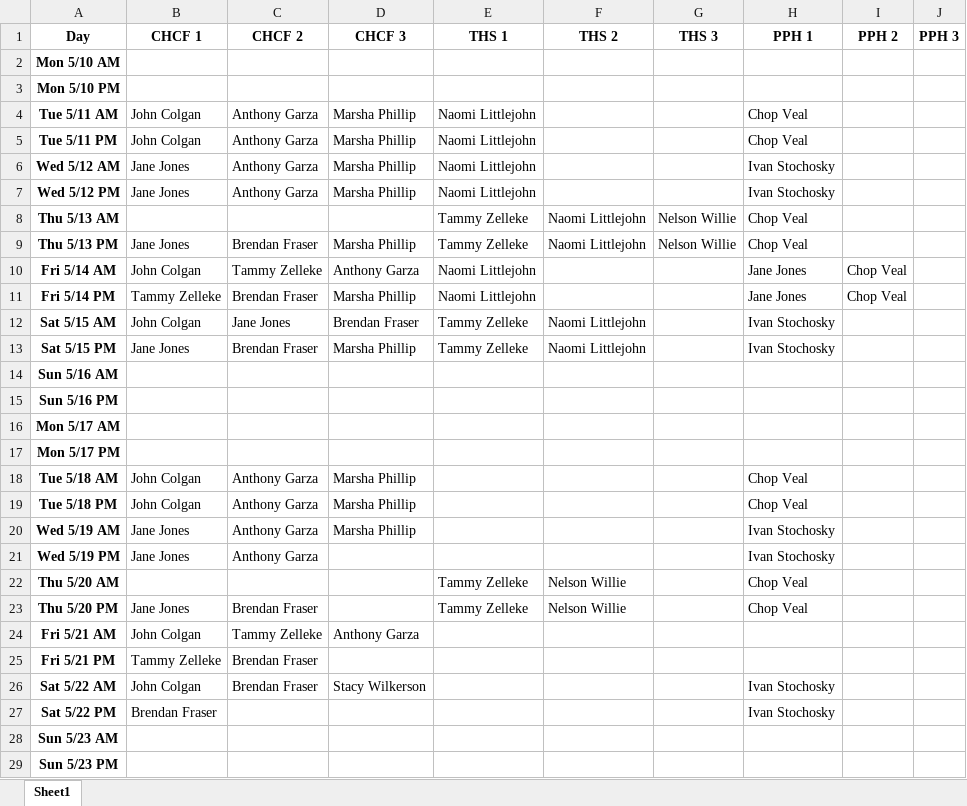
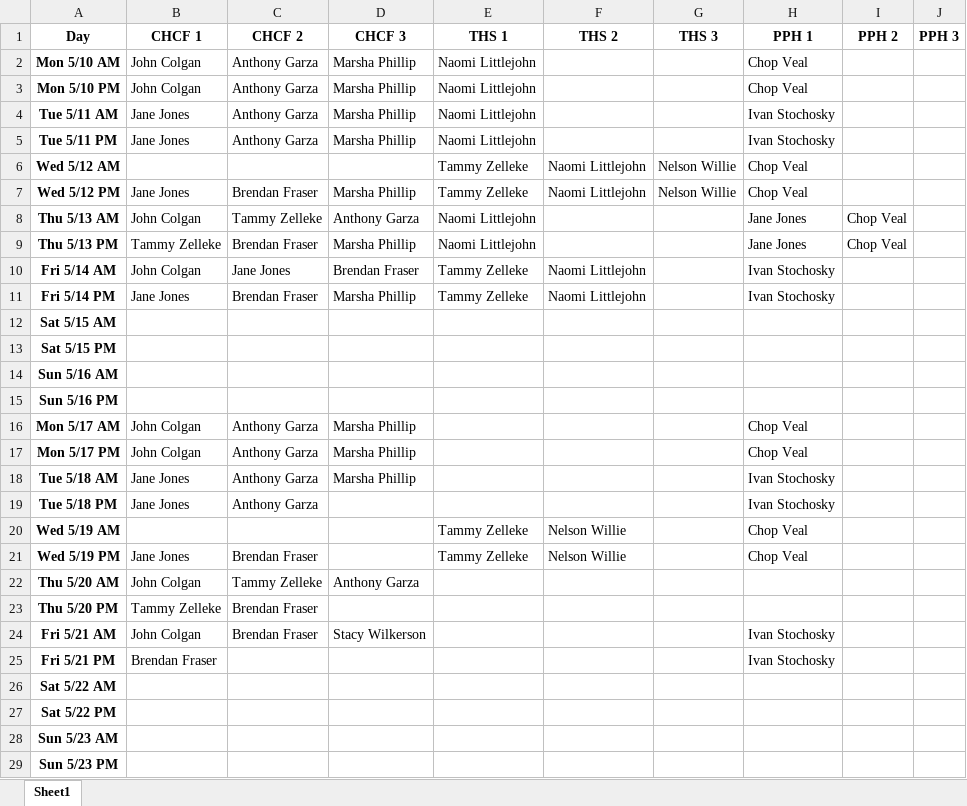
Before and after one commit to delaneyheileman/ece435, an Excel workbook: may5ClinicSched.xlsx, sheet Sheet1, drawn as a sheet; values as stored, in another font and other column widths than the file's, no borders; removed rows and columns are numbered as before the commit, all else as after; the diff names each change by its address in the sheet, - before the commit and + after, or states it on an @@ line.

```diff
--- a/may5ClinicSched.xlsx (sheet Sheet1)
+++ b/may5ClinicSched.xlsx (sheet Sheet1)
-B2:B3 (CHCF 1): (empty)
+B2:B3 (CHCF 1): John Colgan
-C2:C3 (CHCF 2): (empty)
+C2:C3 (CHCF 2): Anthony Garza
-D2:D3 (CHCF 3): (empty)
+D2:D3 (CHCF 3): Marsha Phillip
-E2:E3 (THS 1): (empty)
+E2:E3 (THS 1): Naomi Littlejohn
-H2:H3 (PPH 1): (empty)
+H2:H3 (PPH 1): Chop Veal
-B4:B5 (CHCF 1): John Colgan
+B4:B5 (CHCF 1): Jane Jones
-H4:H5 (PPH 1): Chop Veal
+H4:H5 (PPH 1): Ivan Stochosky
-row 6: Wed 5/12 AM | Jane Jones | Anthony Garza | Marsha Phillip | Naomi Littlejohn |  |  | Ivan Stochosky
-row 7: Wed 5/12 PM | Jane Jones | Anthony Garza | Marsha Phillip | Naomi Littlejohn |  |  | Ivan Stochosky
-A6 (Day): Thu 5/13 AM
+A6 (Day): Wed 5/12 AM
-A7 (Day): Thu 5/13 PM
+A7 (Day): Wed 5/12 PM
-A8 (Day): Fri 5/14 AM
+A8 (Day): Thu 5/13 AM
-A9 (Day): Fri 5/14 PM
+A9 (Day): Thu 5/13 PM
-A10 (Day): Sat 5/15 AM
+A10 (Day): Fri 5/14 AM
-A11 (Day): Sat 5/15 PM
+A11 (Day): Fri 5/14 PM
+row 12: Sat 5/15 AM
+row 13: Sat 5/15 PM
-row 16: Mon 5/17 AM
-row 17: Mon 5/17 PM
-A16 (Day): Tue 5/18 AM
+A16 (Day): Mon 5/17 AM
-A17 (Day): Tue 5/18 PM
+A17 (Day): Mon 5/17 PM
-A18 (Day): Wed 5/19 AM
+A18 (Day): Tue 5/18 AM
-A19 (Day): Wed 5/19 PM
+A19 (Day): Tue 5/18 PM
-A20 (Day): Thu 5/20 AM
+A20 (Day): Wed 5/19 AM
-A21 (Day): Thu 5/20 PM
+A21 (Day): Wed 5/19 PM
-A22 (Day): Fri 5/21 AM
+A22 (Day): Thu 5/20 AM
-A23 (Day): Fri 5/21 PM
+A23 (Day): Thu 5/20 PM
-A24 (Day): Sat 5/22 AM
+A24 (Day): Fri 5/21 AM
+row 25: Fri 5/21 PM | Brendan Fraser |  |  |  |  |  | Ivan Stochosky
+row 26: Sat 5/22 AM
-B27 (CHCF 1): Brendan Fraser
+B27 (CHCF 1): (empty)
-H27 (PPH 1): Ivan Stochosky
+H27 (PPH 1): (empty)
```
Also changed, not shown: Provider_Preferences.xlsx, 2 other files.
